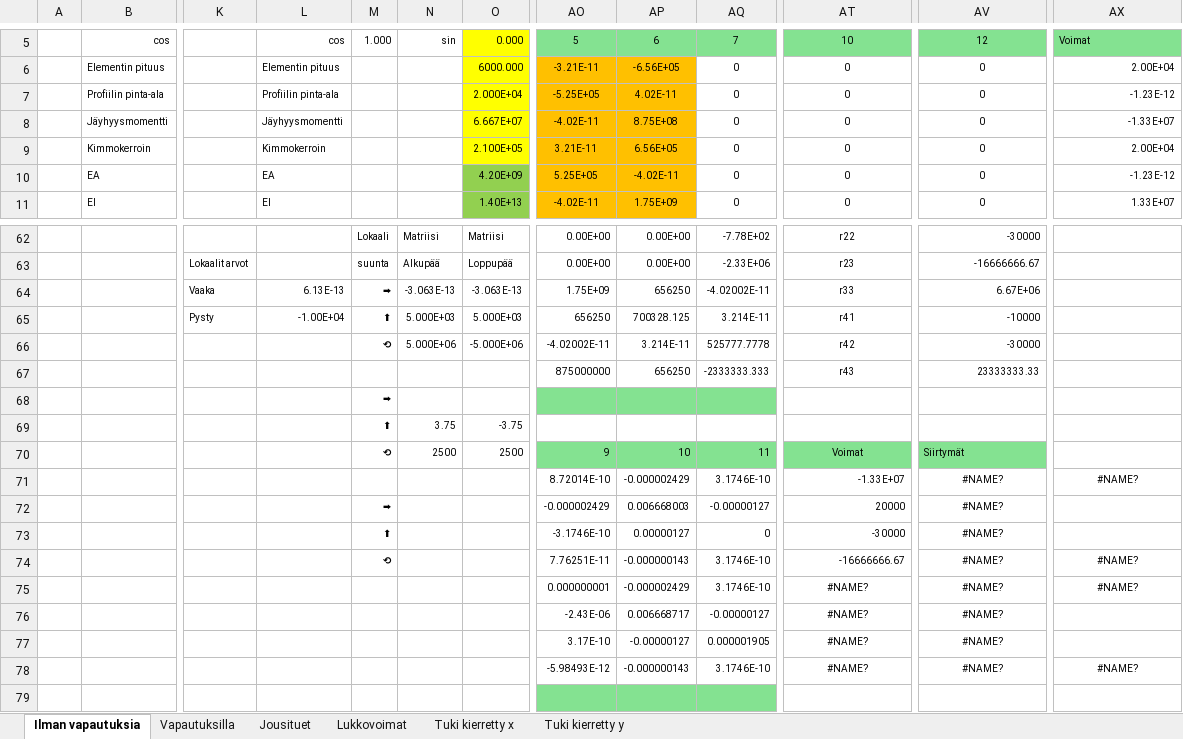
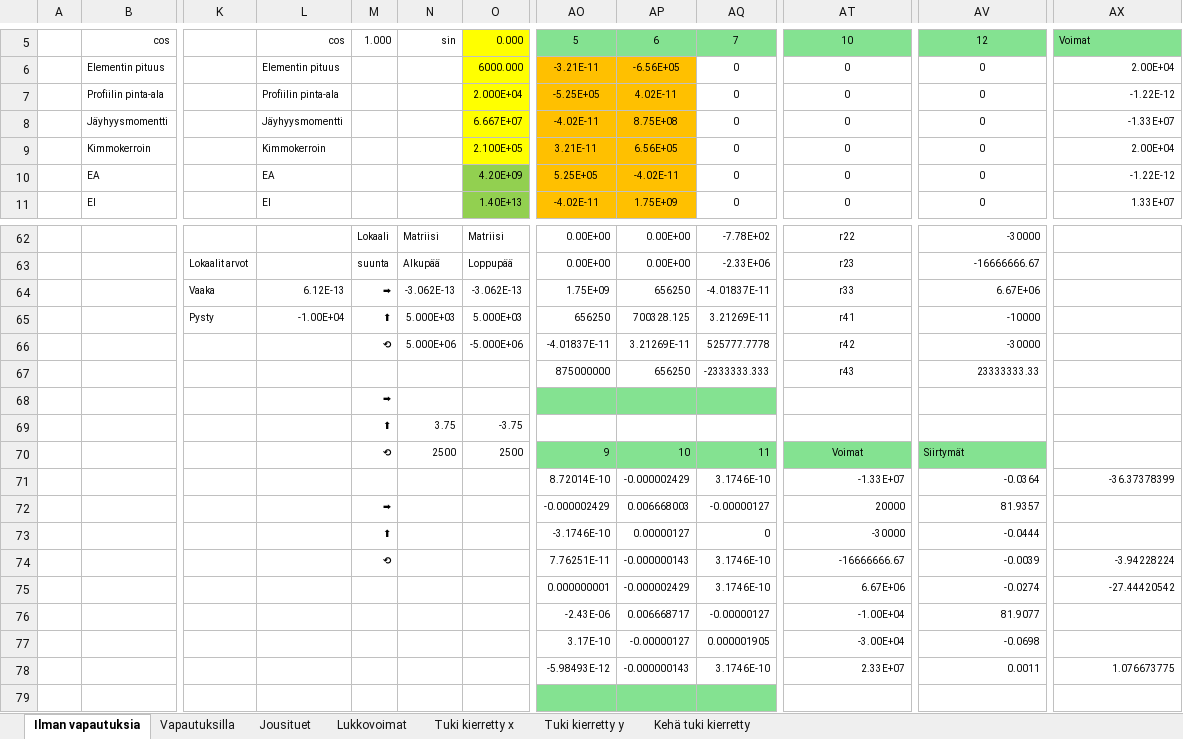
Before and after one commit to VillePe/vefem, an Excel workbook: theory/FEM matriisit.xlsx, sheet Ilman vapautuksia, drawn as a sheet; only a part is shown, gaps mark what is left out; values as stored, in another font and other column widths than the file's, no borders; charts and pictures and conditional formats not drawn; the diff covers the shown part only; the diff names each change by its address in the sheet, - before the commit and + after, or states it on an @@ line.

```diff
--- a/theory/FEM matriisit.xlsx (sheet Ilman vapautuksia)
+++ b/theory/FEM matriisit.xlsx (sheet Ilman vapautuksia)
+sheet tab: Kehä tuki kierretty
-AX7: -1.23E-12
+AX7: -1.22E-12
-AX10: -1.23E-12
+AX10: -1.22E-12
-L64: 6.13E-13
+L64: 6.12E-13
-N64: -3.063E-13
+N64: -3.062E-13
-O64: -3.063E-13
+O64: -3.062E-13
-AQ64: -4.02002E-11
+AQ64: -4.01837E-11
-AQ65: 3.214E-11
+AQ65: 3.21269E-11
-AO66: -4.02002E-11
+AO66: -4.01837E-11
-AP66: 3.214E-11
+AP66: 3.21269E-11
-AV71: #NAME?
+AV71: -0.0364
-AV71:AV78 alignment: center
+AV71:AV78 alignment: right
-AX71: #NAME?
+AX71: -36.37378399
-AX71 alignment: center
+AX71 alignment: right
-AV72: #NAME?
+AV72: 81.9357
-AV73: #NAME?
+AV73: -0.0444
-AV74: #NAME?
+AV74: -0.0039
-AX74: #NAME?
+AX74: -3.94228224
-AX74:AX75 alignment: center
+AX74:AX75 alignment: right
-AT75: #NAME?
+AT75: 6.67E+06
-AT75:AT78 alignment: center
+AT75:AT78 alignment: right
-AV75: #NAME?
+AV75: -0.0274
-AX75: #NAME?
+AX75: -27.44420542
-AT76: #NAME?
+AT76: -1.00E+04
-AV76: #NAME?
+AV76: 81.9077
-AT77: #NAME?
+AT77: -3.00E+04
-AV77: #NAME?
+AV77: -0.0698
-AT78: #NAME?
+AT78: 2.33E+07
-AV78: #NAME?
+AV78: 0.0011
-AX78: #NAME?
+AX78: 1.076673775
-AX78 alignment: center
+AX78 alignment: right
```
Also changed, not shown: 42 edited cells and cell formats elsewhere in this sheet, sheet Jousituet, sheet Vapautuksilla, sheet Tuki kierretty x, sheet Tuki kierretty y, charts or pictures, 4 other files.
